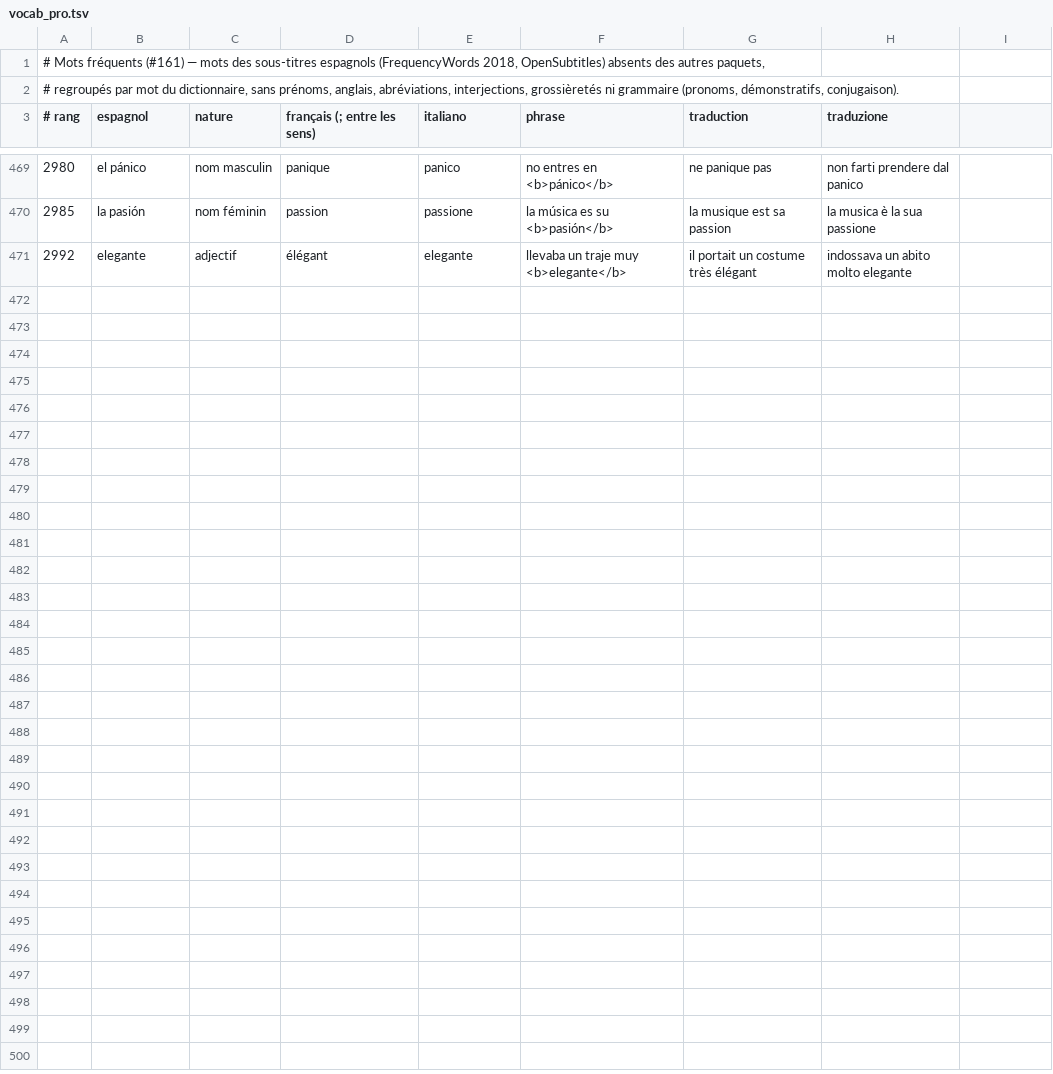
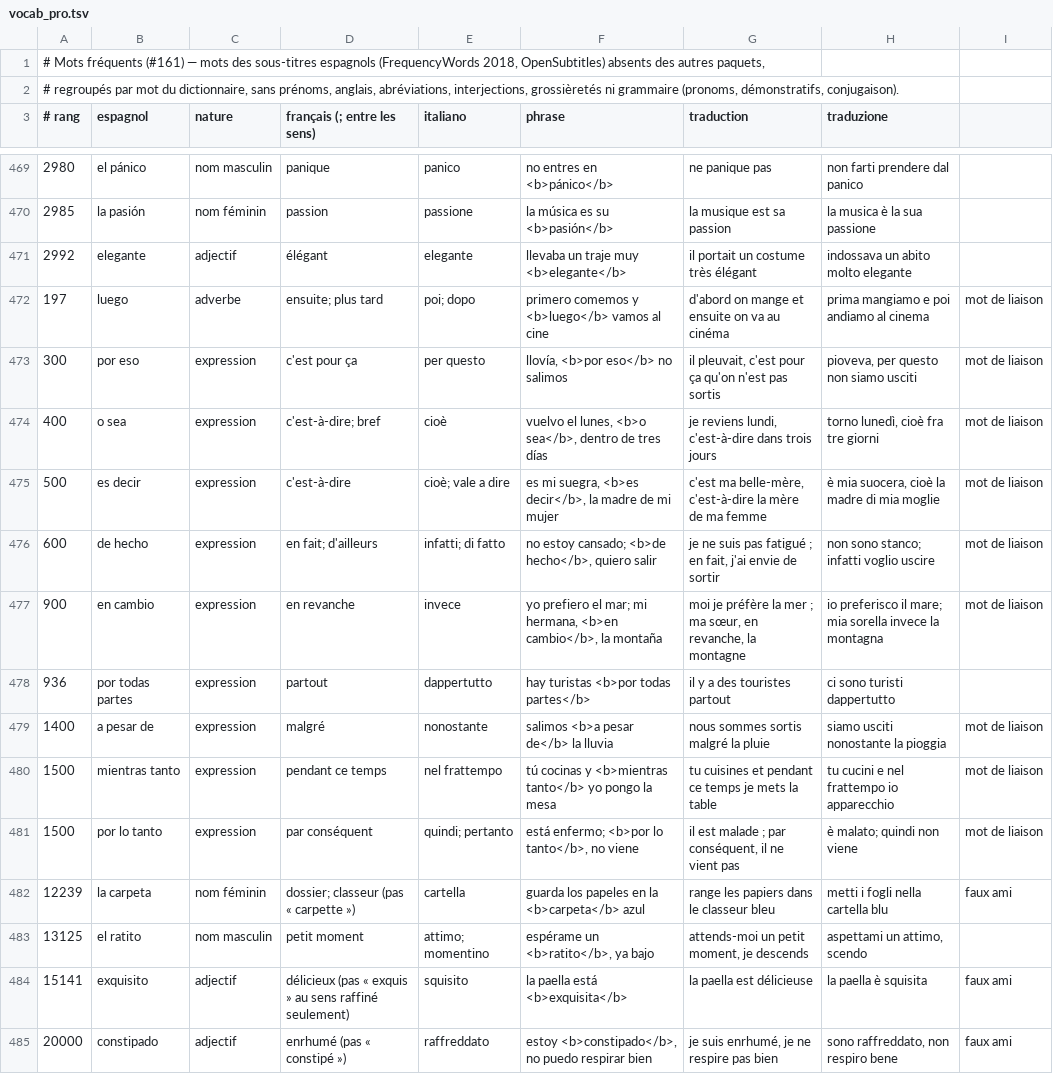
Before and after one commit to antoine123456/antoine123456.github.io, a TSV file: vocab_pro.tsv, drawn as a sheet; only a part is shown, gaps mark what is left out; the diff names each change by its address in the sheet, - before the commit and + after, or states it on an @@ line.

```diff
--- a/vocab_pro.tsv
+++ b/vocab_pro.tsv
+row 472: 197 | luego | adverbe | ensuite; plus tard | poi; dopo | primero comemos y <b>luego</b> vamos al cine | d'abord on mange et ensuite on va au cinéma | prima mangiamo e poi andiamo al cinema | mot de liaison
+row 473: 300 | por eso | expression | c'est pour ça | per questo | llovía, <b>por eso</b> no salimos | il pleuvait, c'est pour ça qu'on n'est pas sortis | pioveva, per questo non siamo usciti | mot de liaison
+row 474: 400 | o sea | expression | c'est-à-dire; bref | cioè | vuelvo el lunes, <b>o sea</b>, dentro de tres días | je reviens lundi, c'est-à-dire dans trois jours | torno lunedì, cioè fra tre giorni | mot de liaison
+row 475: 500 | es decir | expression | c'est-à-dire | cioè; vale a dire | es mi suegra, <b>es decir</b>, la madre de mi mujer | c'est ma belle-mère, c'est-à-dire la mère de ma femme | è mia suocera, cioè la madre di mia moglie | mot de liaison
+row 476: 600 | de hecho | expression | en fait; d'ailleurs | infatti; di fatto | no estoy cansado; <b>de hecho</b>, quiero salir | je ne suis pas fatigué ; en fait, j'ai envie de sortir | non sono stanco; infatti voglio uscire | mot de liaison
+row 477: 900 | en cambio | expression | en revanche | invece | yo prefiero el mar; mi hermana, <b>en cambio</b>, la montaña | moi je préfère la mer ; ma sœur, en revanche, la montagne | io preferisco il mare; mia sorella invece la montagna | mot de liaison
+row 478: 936 | por todas partes | expression | partout | dappertutto | hay turistas <b>por todas partes</b> | il y a des touristes partout | ci sono turisti dappertutto
+row 479: 1400 | a pesar de | expression | malgré | nonostante | salimos <b>a pesar de</b> la lluvia | nous sommes sortis malgré la pluie | siamo usciti nonostante la pioggia | mot de liaison
+row 480: 1500 | mientras tanto | expression | pendant ce temps | nel frattempo | tú cocinas y <b>mientras tanto</b> yo pongo la mesa | tu cuisines et pendant ce temps je mets la table | tu cucini e nel frattempo io apparecchio | mot de liaison
+row 481: 1500 | por lo tanto | expression | par conséquent | quindi; pertanto | está enfermo; <b>por lo tanto</b>, no viene | il est malade ; par conséquent, il ne vient pas | è malato; quindi non viene | mot de liaison
+row 482: 12239 | la carpeta | nom féminin | dossier; classeur (pas « carpette ») | cartella | guarda los papeles en la <b>carpeta</b> azul | range les papiers dans le classeur bleu | metti i fogli nella cartella blu | faux ami
+row 483: 13125 | el ratito | nom masculin | petit moment | attimo; momentino | espérame un <b>ratito</b>, ya bajo | attends-moi un petit moment, je descends | aspettami un attimo, scendo
+row 484: 15141 | exquisito | adjectif | délicieux (pas « exquis » au sens raffiné seulement) | squisito | la paella está <b>exquisita</b> | la paella est délicieuse | la paella è squisita | faux ami
+row 485: 20000 | constipado | adjectif | enrhumé (pas « constipé ») | raffreddato | estoy <b>constipado</b>, no puedo respirar bien | je suis enrhumé, je ne respire pas bien | sono raffreddato, non respiro bene | faux ami
```
Also changed, not shown: 8 other files.
